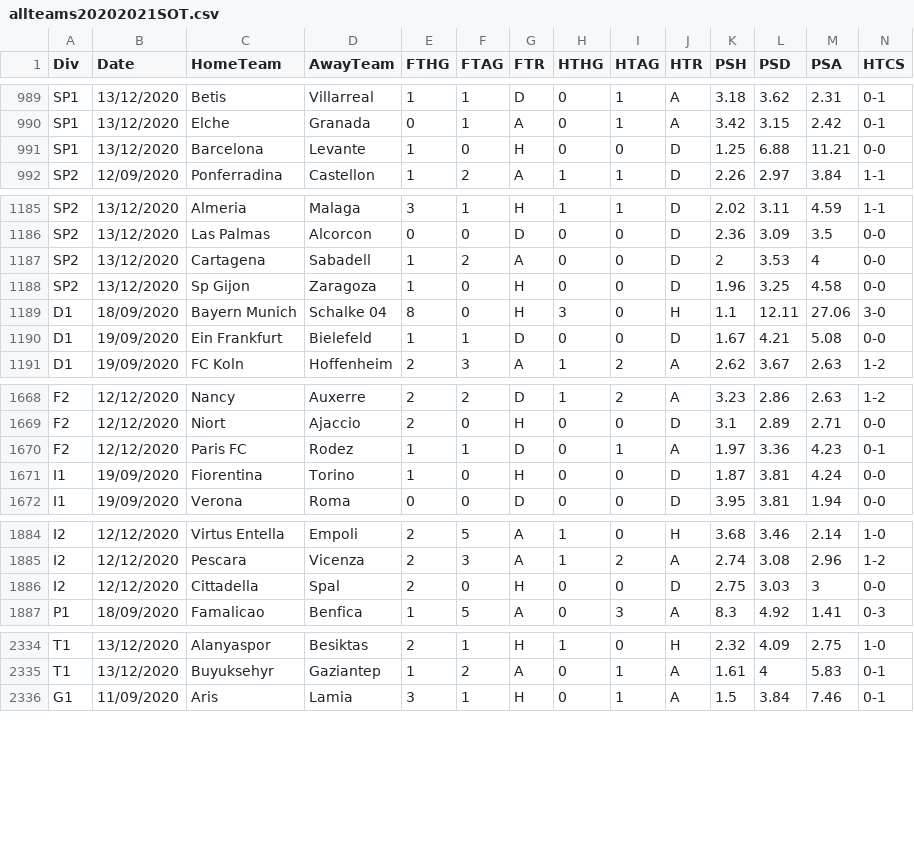
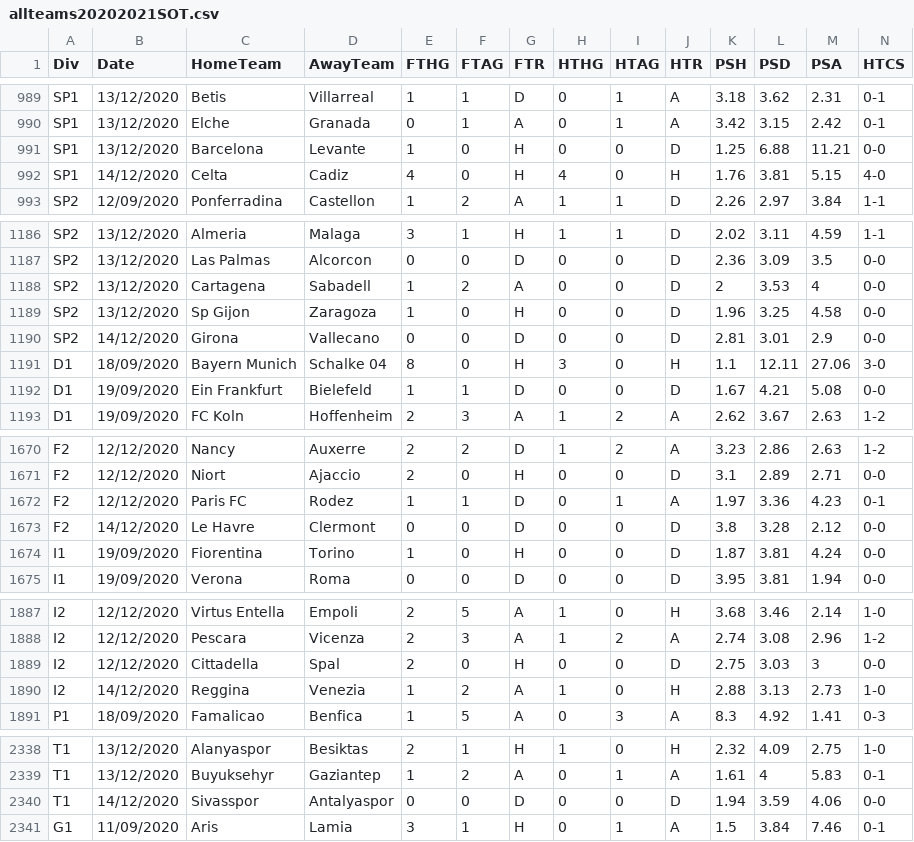
Before and after one commit to gitboyzorro5/FDAS, a CSV file: allteams20202021SOT.csv, drawn as a sheet; only a part is shown, gaps mark what is left out; rows hold the shown columns only; the diff covers the shown part only; the diff names each change by its address in the sheet, - before the commit and + after, or states it on an @@ line.

```diff
--- a/allteams20202021SOT.csv
+++ b/allteams20202021SOT.csv
+row 992: SP1 | 14/12/2020 | Celta | Cadiz | 4 | 0 | H | 4 | 0 | H | 1.76 | 3.81 | 5.15 | 4-0
+row 1190: SP2 | 14/12/2020 | Girona | Vallecano | 0 | 0 | D | 0 | 0 | D | 2.81 | 3.01 | 2.9 | 0-0
+row 1673: F2 | 14/12/2020 | Le Havre | Clermont | 0 | 0 | D | 0 | 0 | D | 3.8 | 3.28 | 2.12 | 0-0
+row 1890: I2 | 14/12/2020 | Reggina | Venezia | 1 | 2 | A | 1 | 0 | H | 2.88 | 3.13 | 2.73 | 1-0
+row 2340: T1 | 14/12/2020 | Sivasspor | Antalyaspor | 0 | 0 | D | 0 | 0 | D | 1.94 | 3.59 | 4.06 | 0-0
```
Also changed, not shown: 1 added row elsewhere in this file, F2.csv, G1.csv, 18 other files.
